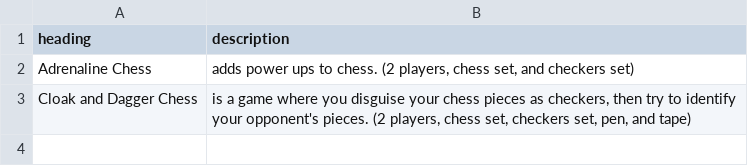
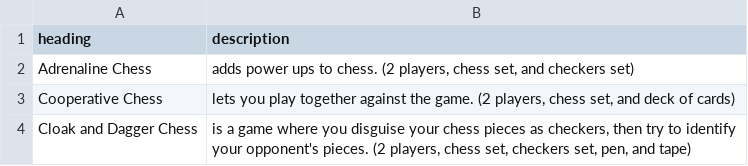
Before and after one commit to donkirkby/chess-kit, a CSV file: raw_rules/new_rules_contents.csv, drawn as a sheet; the diff names each change by its address in the sheet, - before the commit and + after, or states it on an @@ line.

Commit message:
Add Cooperative Chess, for #10.
Also add support for italics.

```diff
--- a/raw_rules/new_rules_contents.csv
+++ b/raw_rules/new_rules_contents.csv
+row 3: Cooperative Chess | lets you play together against the game. (2 players, chess set, and deck of cards)
```
Also changed, not shown: 4 other files.
